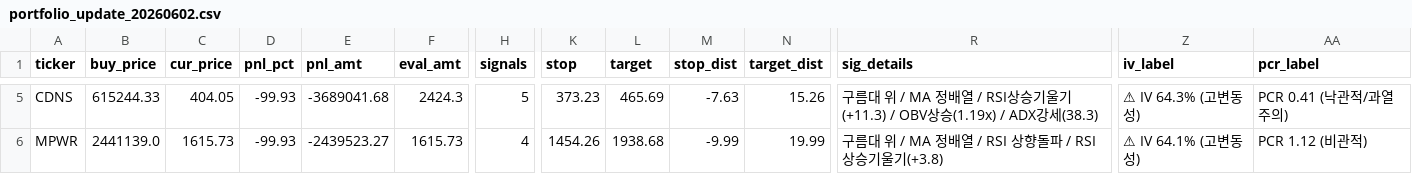
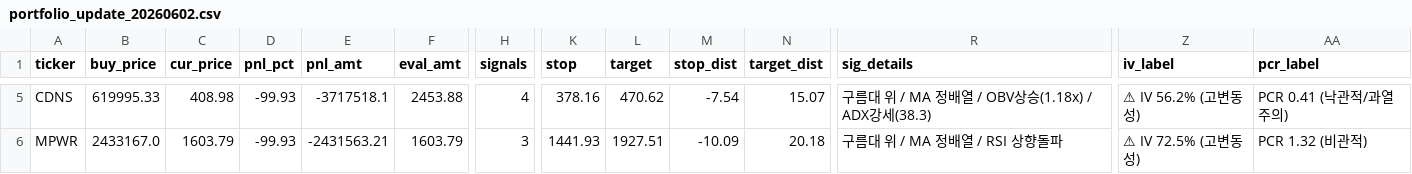
Before and after one commit to Sangmin1994/stock-report, a CSV file: portfolio_update_20260602.csv, drawn as a sheet; only a part is shown, gaps mark what is left out; the diff covers the shown part only; the diff names each change by its address in the sheet, - before the commit and + after, or states it on an @@ line.

```diff
--- a/portfolio_update_20260602.csv
+++ b/portfolio_update_20260602.csv
-B5 (buy_price): 615244.33
+B5 (buy_price): 619995.33
-C5 (cur_price): 404.05
+C5 (cur_price): 408.98
-E5 (pnl_amt): -3689041.68
+E5 (pnl_amt): -3717518.1
-F5 (eval_amt): 2424.3
+F5 (eval_amt): 2453.88
-H5 (signals): 5
+H5 (signals): 4
-K5 (stop): 373.23
+K5 (stop): 378.16
-L5 (target): 465.69
+L5 (target): 470.62
-M5 (stop_dist): -7.63
+M5 (stop_dist): -7.54
-N5 (target_dist): 15.26
+N5 (target_dist): 15.07
-R5 (sig_details): …배열 / RSI상승기울기(+11.3) / OBV상승(1.19x) / ADX강세…
+R5 (sig_details): …배열 / OBV상승(1.18x) / ADX강세…
-Z5 (iv_label): ⚠ IV 64.3% (고변동성)
+Z5 (iv_label): ⚠ IV 56.2% (고변동성)
-B6 (buy_price): 2441139.0
+B6 (buy_price): 2433167.0
-C6 (cur_price): 1615.73
+C6 (cur_price): 1603.79
-E6 (pnl_amt): -2439523.27
+E6 (pnl_amt): -2431563.21
-F6 (eval_amt): 1615.73
+F6 (eval_amt): 1603.79
-H6 (signals): 4
+H6 (signals): 3
-K6 (stop): 1454.26
+K6 (stop): 1441.93
-L6 (target): 1938.68
+L6 (target): 1927.51
-M6 (stop_dist): -9.99
+M6 (stop_dist): -10.09
-N6 (target_dist): 19.99
+N6 (target_dist): 20.18
-R6 (sig_details): 구름대 위 / MA 정배열 / RSI 상향돌파 / RSI상승기울기(+3.8)
+R6 (sig_details): 구름대 위 / MA 정배열 / RSI 상향돌파
-Z6 (iv_label): ⚠ IV 64.1% (고변동성)
+Z6 (iv_label): ⚠ IV 72.5% (고변동성)
-AA6 (pcr_label): PCR 1.12 (비관적)
+AA6 (pcr_label): PCR 1.32 (비관적)
```
Also changed, not shown: 74 edited cells elsewhere in this file, 1 other file.
